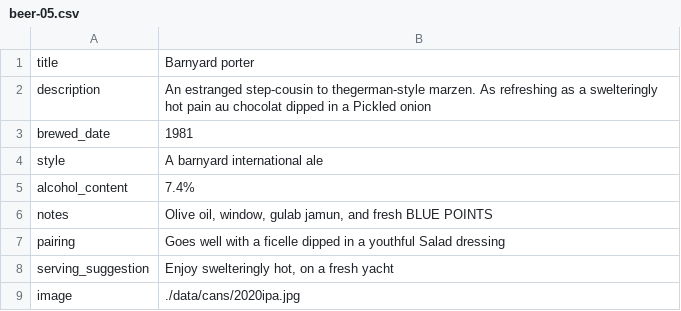
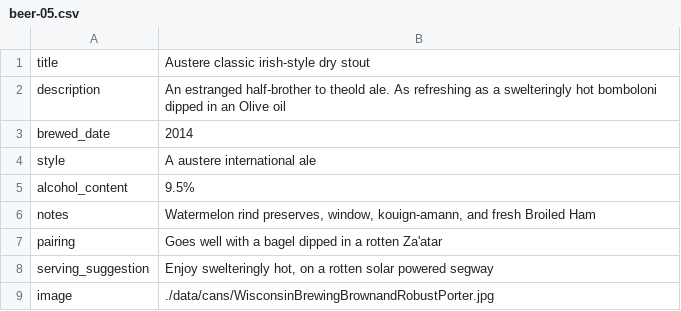
Before and after one commit to bryanlohjy/mddn441ps3, a CSV file: temp_data/beer-05.csv, drawn as a sheet.

```diff
--- a/temp_data/beer-05.csv
+++ b/temp_data/beer-05.csv
@@ -1,9 +1,9 @@
-title	Barnyard porter
-description	An estranged step-cousin to thegerman-style marzen. As refreshing as a swelteringly hot pain au chocolat dipped in a Pickled onion
-brewed_date	1981
-style	A barnyard international ale
-alcohol_content	7.4%
-notes	Olive oil, window, gulab jamun, and fresh BLUE POINTS
-pairing	Goes well with a ficelle dipped in a youthful Salad dressing
-serving_suggestion	Enjoy swelteringly hot, on a fresh yacht
-image	./data/cans/2020ipa.jpg
+title	Austere classic irish-style dry stout
+description	An estranged half-brother to theold ale. As refreshing as a swelteringly hot bomboloni dipped in an Olive oil
+brewed_date	2014
+style	A austere international ale
+alcohol_content	9.5%
+notes	Watermelon rind preserves, window, kouign-amann, and fresh Broiled Ham
+pairing	Goes well with a bagel dipped in a rotten Za'atar
+serving_suggestion	Enjoy swelteringly hot, on a rotten solar powered segway
+image	./data/cans/WisconsinBrewingBrownandRobustPorter.jpg
```
Also changed, not shown: temp_data/beer-00.csv, temp_data/beer-07.csv, 37 other files.
